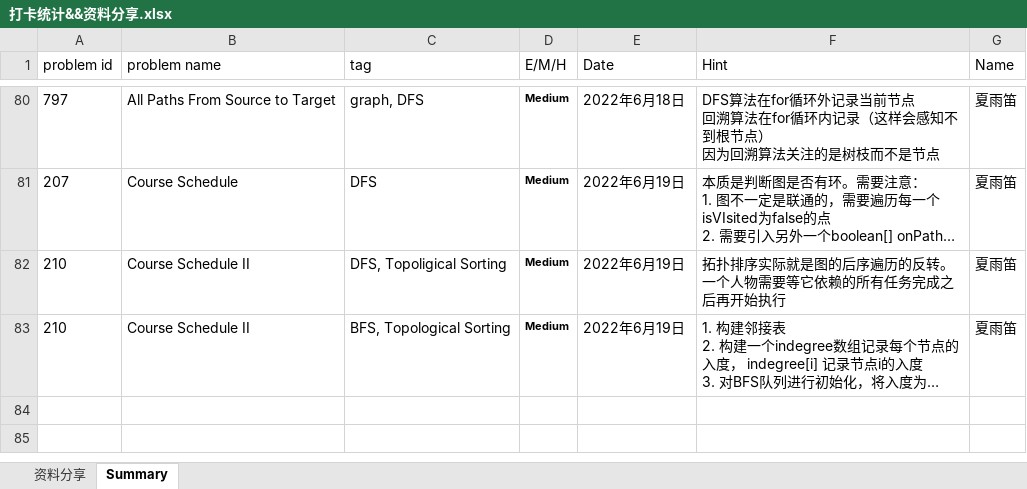
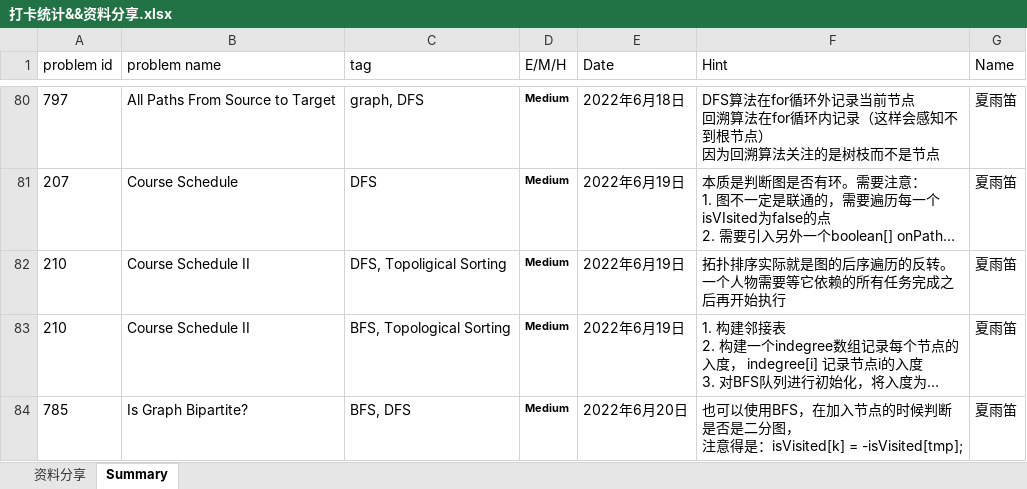
Before and after one commit to JILLXIA/2021leetcode, an Excel workbook: 打卡统计&&资料分享.xlsx, sheet Summary, drawn as a sheet; only a part is shown, gaps mark what is left out; long unchanged cells end in …; values as stored, in another font and other column widths than the file's, no borders; ↵ is a line break in a cell; the diff names each change by its address in the sheet, - before the commit and + after, or states it on an @@ line.

```diff
--- a/打卡统计&&资料分享.xlsx (sheet Summary)
+++ b/打卡统计&&资料分享.xlsx (sheet Summary)
+row 84: 785 | Is Graph Bipartite? | BFS, DFS | Medium | 2022年6月20日 | 也可以使用BFS，在加入节点的时候判断是否是二分图， ↵ 注意得是：isVisited[k] = -isVisited[tmp]; | 夏雨笛
```
Also changed, not shown: 2 other files.
